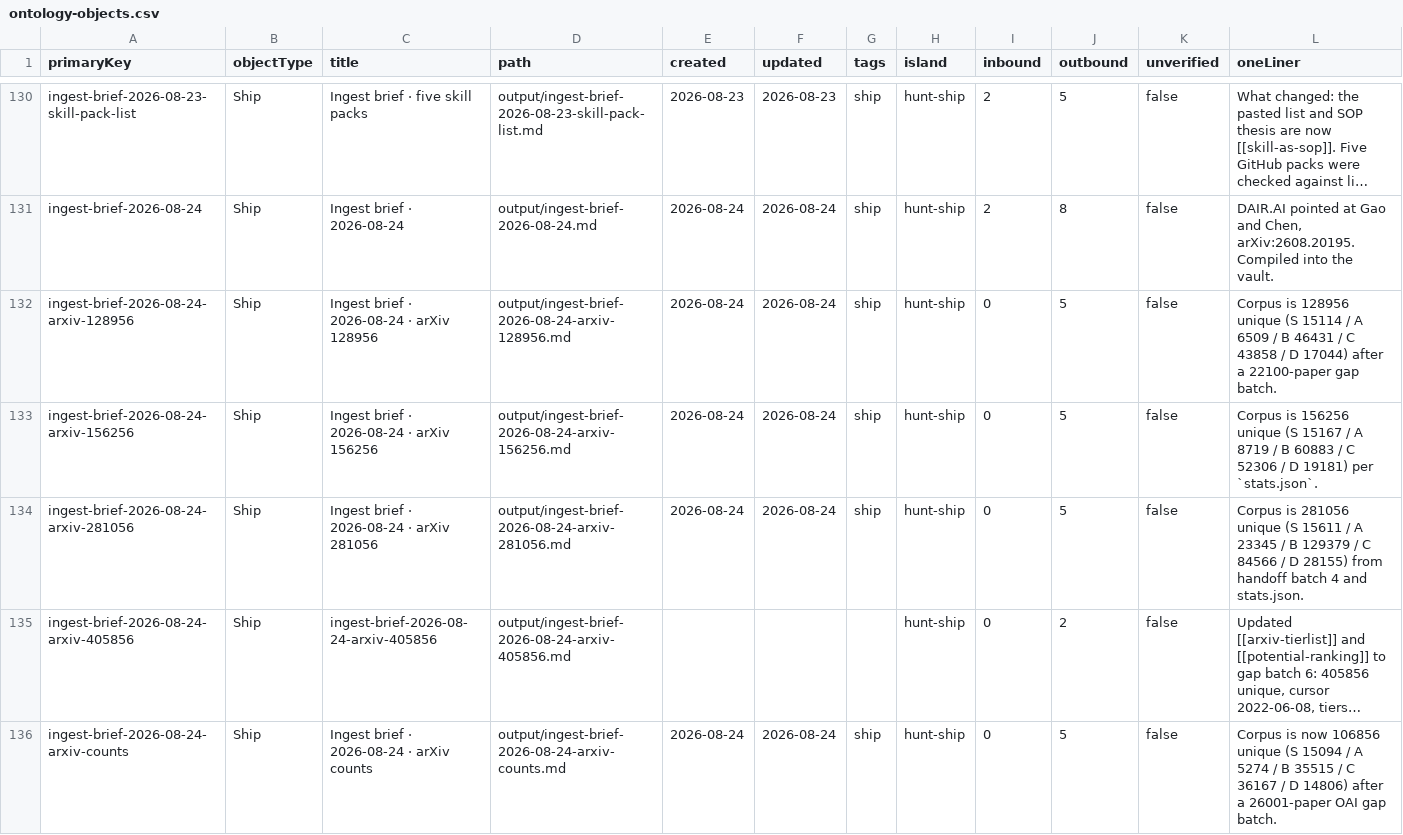
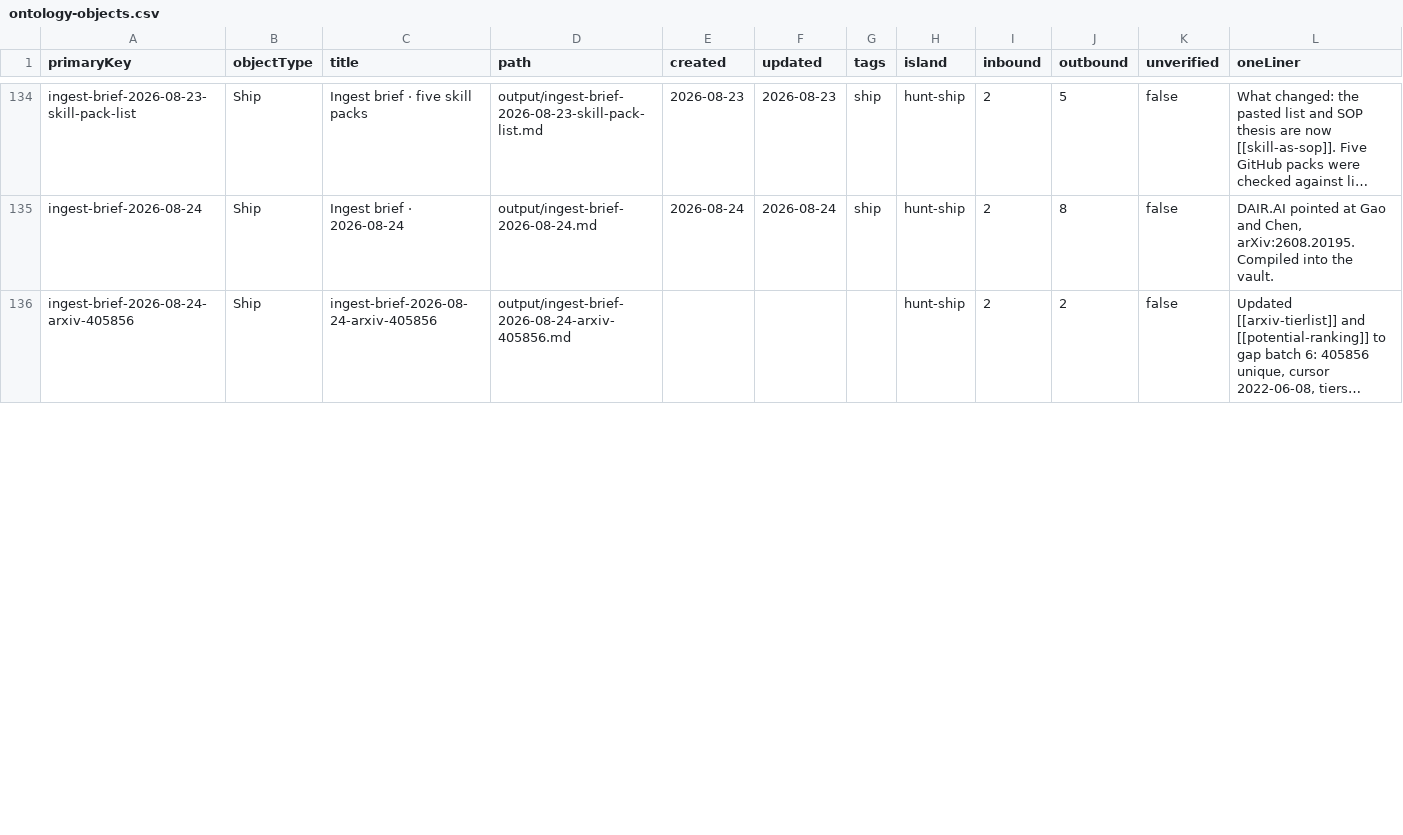
Before and after one commit to elan7192/second-brain, a CSV file: output/ontology-objects.csv, drawn as a sheet; only a part is shown, gaps mark what is left out; long unchanged cells end in …; removed rows and columns are numbered as before the commit, all else as after; the diff covers the shown part only; the diff names each change by its address in the sheet, - before the commit and + after, or states it on an @@ line.

```diff
--- a/output/ontology-objects.csv
+++ b/output/ontology-objects.csv
-row 132: ingest-brief-2026-08-24-arxiv-128956 | Ship | Ingest brief · 2026-08-24 · arXiv 128956 | output/ingest-brief-2026-08-24-arxiv-128956.md | 2026-08-24 | 2026-08-24 | ship | hunt-ship | 0 | 5 | false | Corpus is 128956 unique (S 15114 / A 6509 / B 46431 / C 43858 / D 17044) after a 22100-paper gap batch.
-row 133: ingest-brief-2026-08-24-arxiv-156256 | Ship | Ingest brief · 2026-08-24 · arXiv 156256 | output/ingest-brief-2026-08-24-arxiv-156256.md | 2026-08-24 | 2026-08-24 | ship | hunt-ship | 0 | 5 | false | Corpus is 156256 unique (S 15167 / A 8719 / B 60883 / C 52306 / D 19181) per `stats.json`.
-row 134: ingest-brief-2026-08-24-arxiv-281056 | Ship | Ingest brief · 2026-08-24 · arXiv 281056 | output/ingest-brief-2026-08-24-arxiv-281056.md | 2026-08-24 | 2026-08-24 | ship | hunt-ship | 0 | 5 | false | Corpus is 281056 unique (S 15611 / A 23345 / B 129379 / C 84566 / D 28155) from handoff batch 4 and stats.json.
-I136 (inbound): 0
+I136 (inbound): 2
-row 136: ingest-brief-2026-08-24-arxiv-counts | Ship | Ingest brief · 2026-08-24 · arXiv counts | output/ingest-brief-2026-08-24-arxiv-counts.md | 2026-08-24 | 2026-08-24 | ship | hunt-ship | 0 | 5 | false | Corpus is now 106856 unique (S 15094 / A 5274 / B 35515 / C 36167 / D 14806) after a 26001-paper OAI gap batch.
```
Also changed, not shown: 8 added rows and 53 edited cells elsewhere in this file, wiki/claims.csv, 33 other files.
